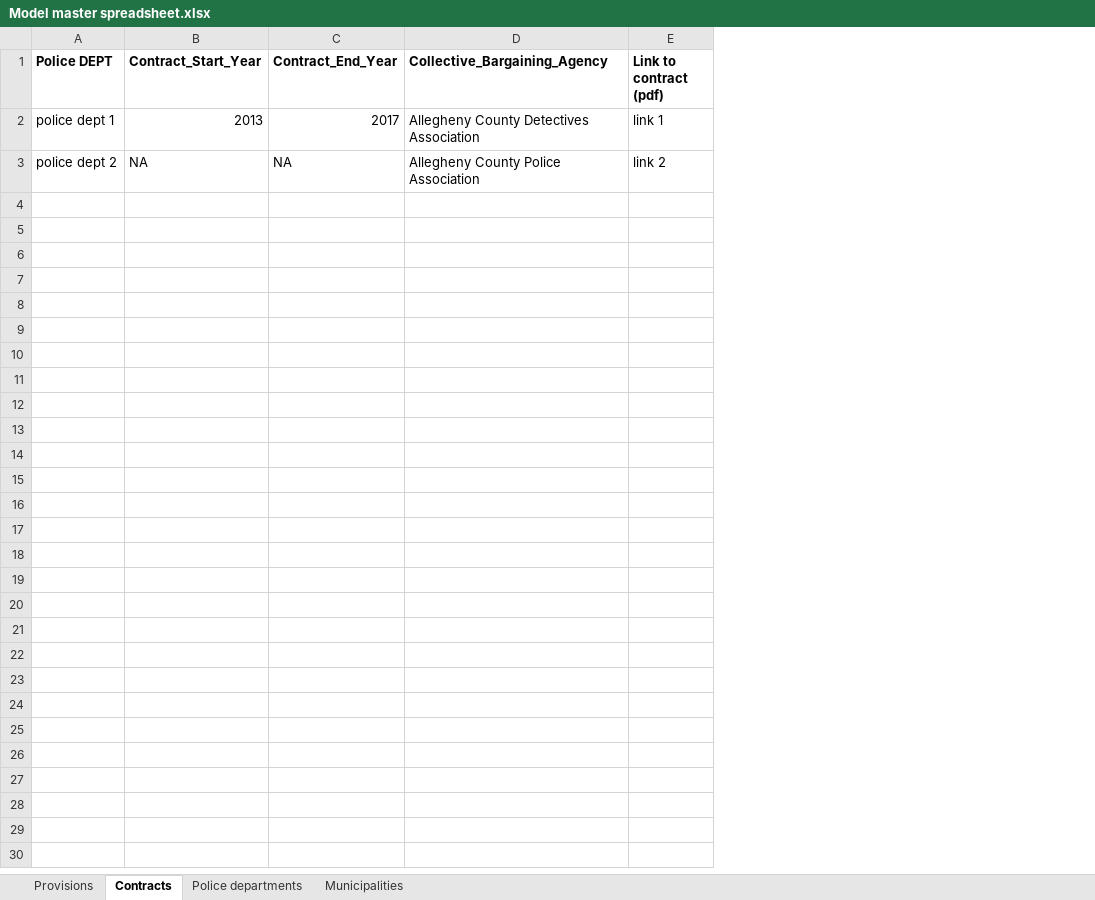
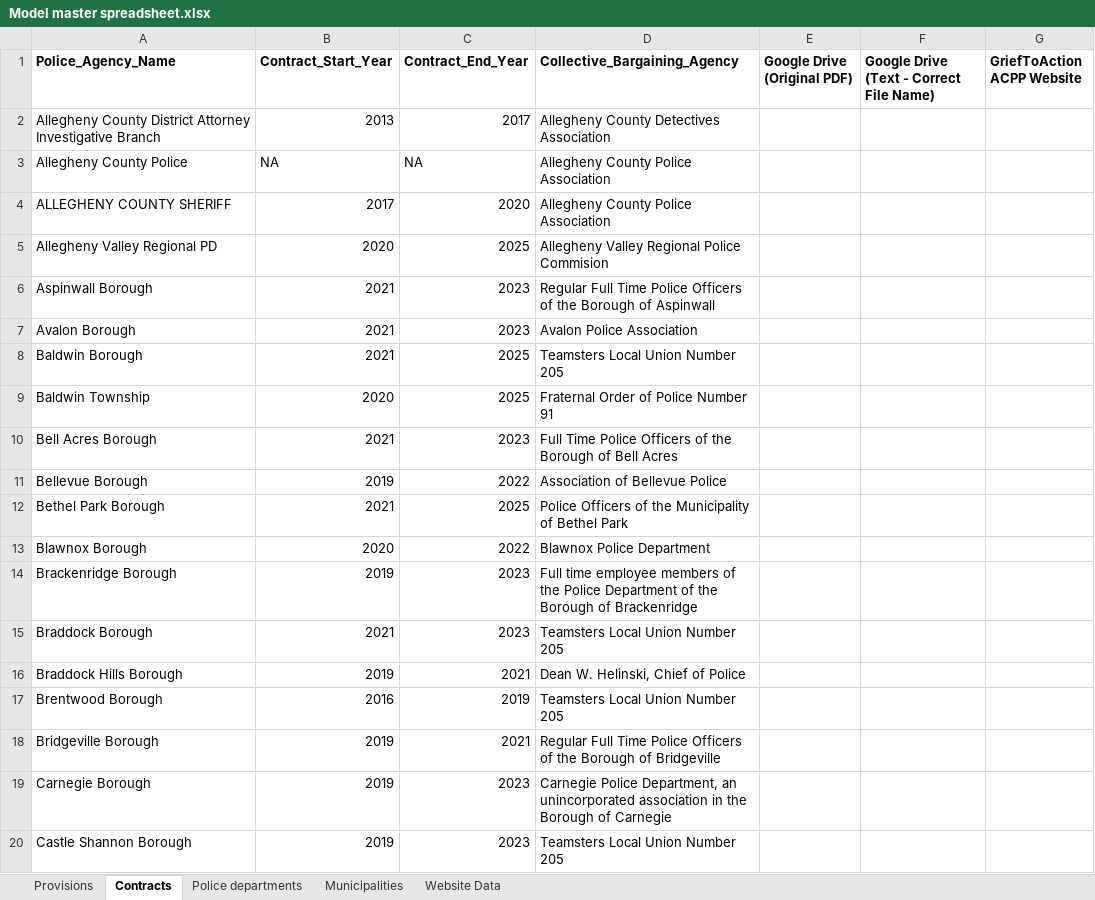
Before and after one commit to th-hayden19/g2a-website, an Excel workbook: PPUC/PxPUC/static/app/mastersheets/Model master spreadsheet.xlsx, sheet Contracts, drawn as a sheet; only a part is shown; values as stored, in another font and other column widths than the file's, no borders; charts and pictures not drawn; removed rows and columns are numbered as before the commit, all else as after; the diff covers the shown part only; the diff names each change by its address in the sheet, - before the commit and + after, or states it on an @@ line.

Commit message:
just migrated first pass at reading data into departments model

```diff
--- a/PPUC/PxPUC/static/app/mastersheets/Model master spreadsheet.xlsx (sheet Contracts)
+++ b/PPUC/PxPUC/static/app/mastersheets/Model master spreadsheet.xlsx (sheet Contracts)
+sheet tab: Website Data
-column A (Police DEPT), rows 2-3: police dept 1 | police dept 2
+column A (Police_Agency_Name), rows 2-3: Allegheny County District Attorney Investigative Branch | Allegheny County Police
-column E (Link to contract (pdf)), rows 2-3: link 1 | link 2
+column E (Google Drive (Original PDF)), empty
+column F, row 1: Google Drive (Text - Correct File Name)
+column G (GriefToAction ACPP Website), empty
+row 4: ALLEGHENY COUNTY SHERIFF | 2017 | 2020 | Allegheny County Police Association
+row 5: Allegheny Valley Regional PD | 2020 | 2025 | Allegheny Valley Regional Police Commision
+row 6: Aspinwall Borough | 2021 | 2023 | Regular Full Time Police Officers of the Borough of Aspinwall
+row 7: Avalon Borough | 2021 | 2023 | Avalon Police Association
+row 8: Baldwin Borough | 2021 | 2025 | Teamsters Local Union Number 205
+row 9: Baldwin Township | 2020 | 2025 | Fraternal Order of Police Number 91
+row 10: Bell Acres Borough | 2021 | 2023 | Full Time Police Officers of the Borough of Bell Acres
+row 11: Bellevue Borough | 2019 | 2022 | Association of Bellevue Police
+row 12: Bethel Park Borough | 2021 | 2025 | Police Officers of the Municipality of Bethel Park
+row 13: Blawnox Borough | 2020 | 2022 | Blawnox Police Department
+row 14: Brackenridge Borough | 2019 | 2023 | Full time employee members of the Police Department of the Borough of Brackenridge
+row 15: Braddock Borough | 2021 | 2023 | Teamsters Local Union Number 205
+row 16: Braddock Hills Borough | 2019 | 2021 | Dean W. Helinski, Chief of Police
+row 17: Brentwood Borough | 2016 | 2019 | Teamsters Local Union Number 205
+row 18: Bridgeville Borough | 2019 | 2021 | Regular Full Time Police Officers of the Borough of Bridgeville
+row 19: Carnegie Borough | 2019 | 2023 | Carnegie Police Department, an unincorporated association in the Borough of Carnegie
+row 20: Castle Shannon Borough | 2019 | 2023 | Teamsters Local Union Number 205
```
Also changed, not shown: 91 added rows elsewhere in this sheet, sheet Municipalities, sheet Police departments, sheet Provisions, charts or pictures, 2 other files.
